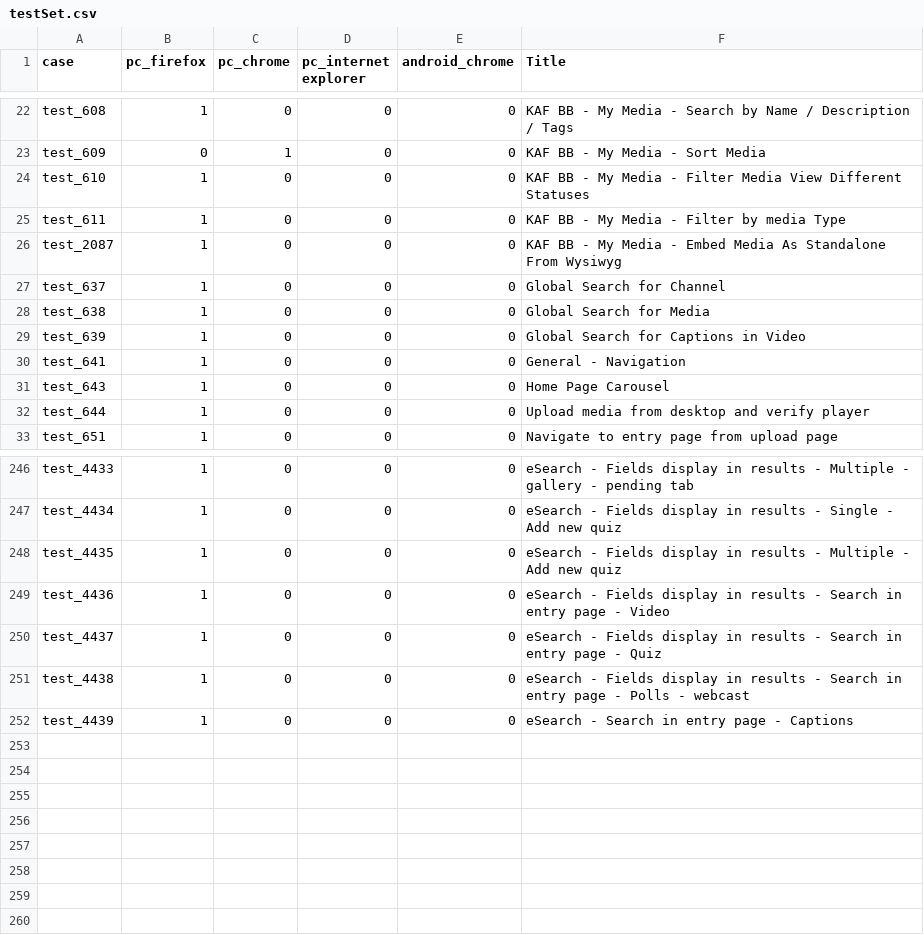
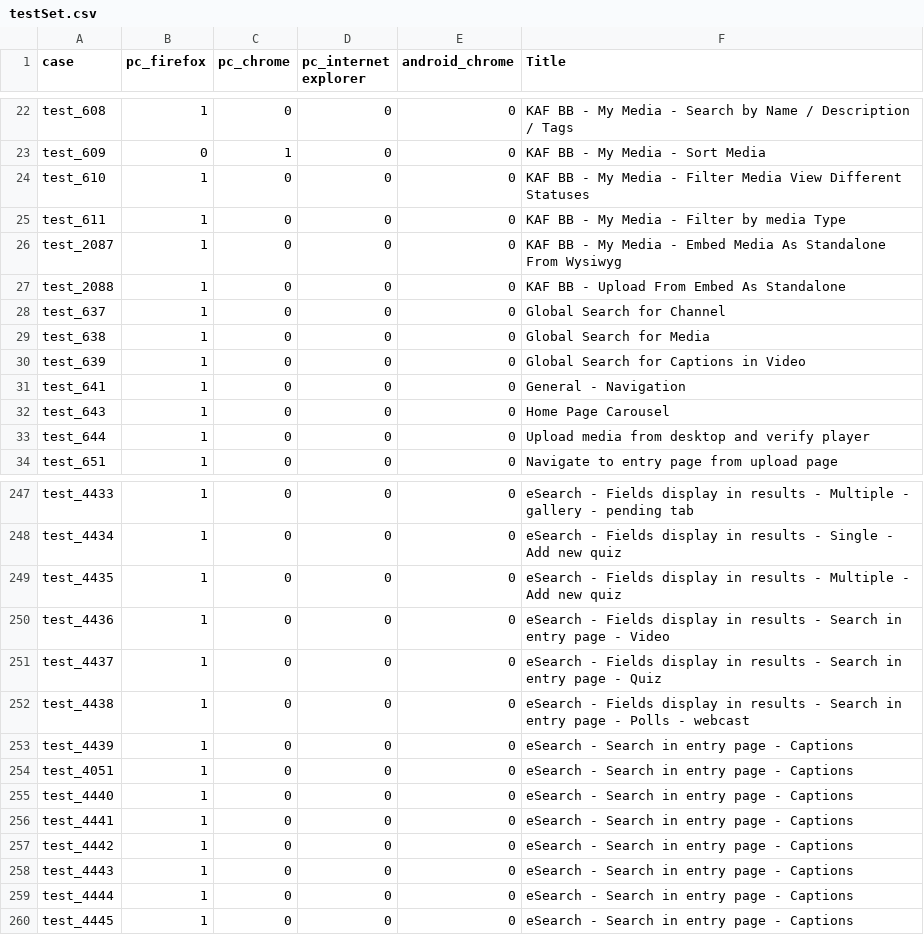
Before and after one commit to NadyaDi/kms-automation, a CSV file: web/ini/testSet.csv, drawn as a sheet; only a part is shown, gaps mark what is left out; the diff names each change by its address in the sheet, - before the commit and + after, or states it on an @@ line.

```diff
--- a/web/ini/testSet.csv
+++ b/web/ini/testSet.csv
+row 27: test_2088 | 1 | 0 | 0 | 0 | KAF BB - Upload From Embed As Standalone
+row 254: test_4051 | 1 | 0 | 0 | 0 | eSearch - Search in entry page - Captions
+row 255: test_4440 | 1 | 0 | 0 | 0 | eSearch - Search in entry page - Captions
+row 256: test_4441 | 1 | 0 | 0 | 0 | eSearch - Search in entry page - Captions
+row 257: test_4442 | 1 | 0 | 0 | 0 | eSearch - Search in entry page - Captions
+row 258: test_4443 | 1 | 0 | 0 | 0 | eSearch - Search in entry page - Captions
+row 259: test_4444 | 1 | 0 | 0 | 0 | eSearch - Search in entry page - Captions
+row 260: test_4445 | 1 | 0 | 0 | 0 | eSearch - Search in entry page - Captions
```
Also changed, not shown: web/ini/testPartnersProdNewUI.csv, web/ini/testPartnersTestingNewUI.csv.
